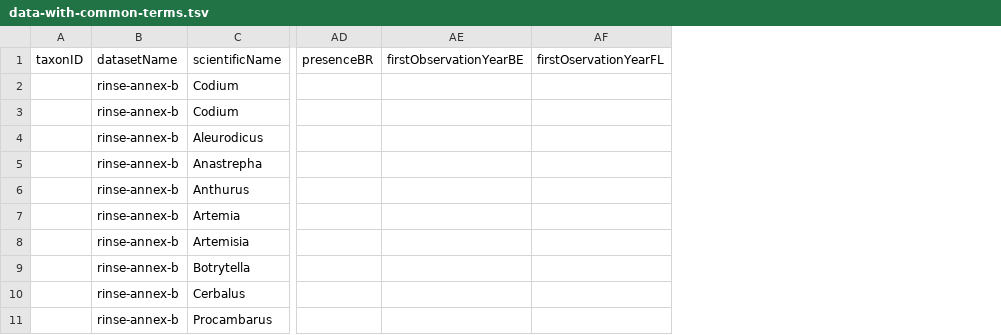
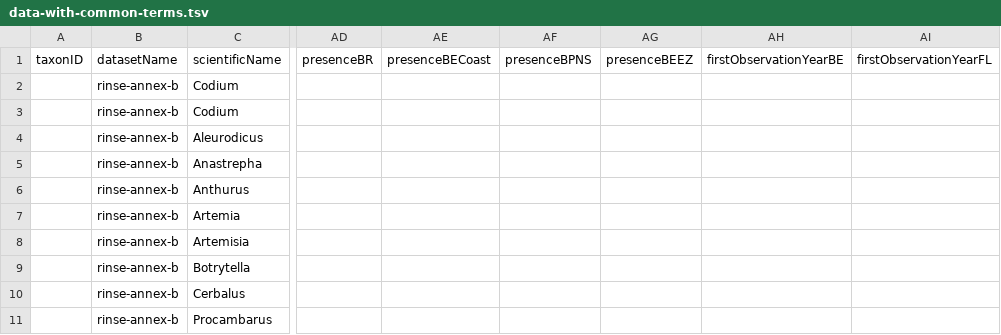
Before and after one commit to trias-project/alien-species-checklist, a TSV file: source-datasets/rinse-annex-b/data-with-common-terms.tsv, drawn as a sheet; only a part is shown, gaps mark what is left out; removed rows and columns are numbered as before the commit, all else as after; the diff names each change by its address in the sheet, - before the commit and + after, or states it on an @@ line.

```diff
--- a/source-datasets/rinse-annex-b/data-with-common-terms.tsv
+++ b/source-datasets/rinse-annex-b/data-with-common-terms.tsv
+column AE, row 1: presenceBECoast
+column AF, row 1: presenceBPNS
+column AG, row 1: presenceBEEZ
-column AF, row 1: firstOservationYearFL
+column AI, row 1: firstObservationYearFL
```
Also changed, not shown: source-datasets/fishes/data-with-common-terms.tsv, 9 other files.
